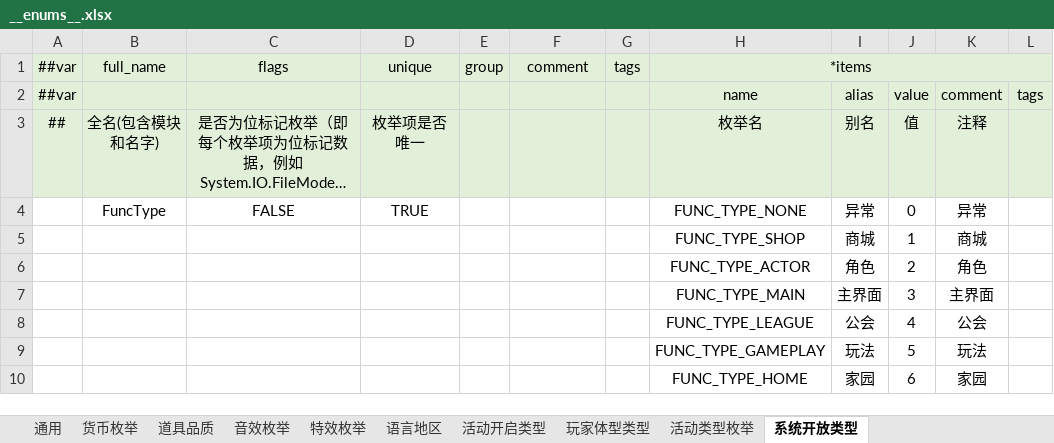
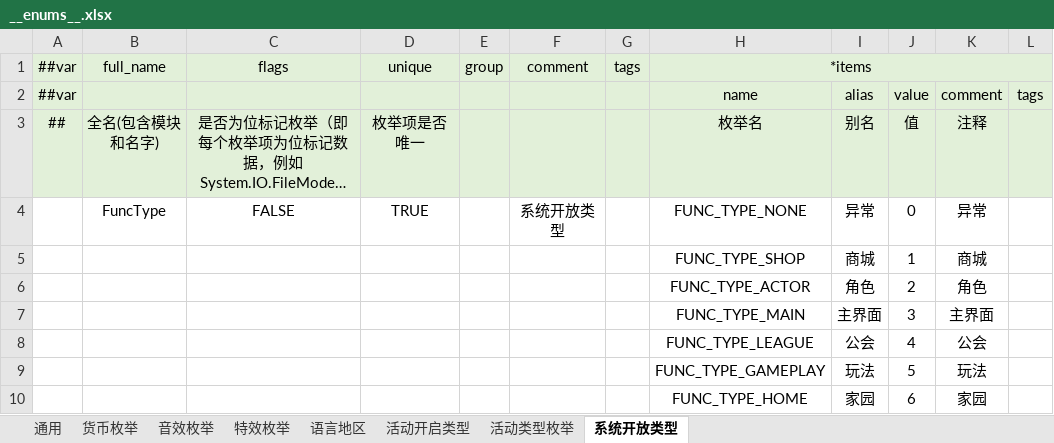
Before and after one commit to AmaniDawn/DGame, an Excel workbook: GameConfig/Datas/Defines/__enums__.xlsx, sheet 系统开放类型, drawn as a sheet; long unchanged cells end in …; values as stored, in another font and other column widths than the file's, no borders; the diff names each change by its address in the sheet, - before the commit and + after, or states it on an @@ line.

```diff
--- a/GameConfig/Datas/Defines/__enums__.xlsx (sheet 系统开放类型)
+++ b/GameConfig/Datas/Defines/__enums__.xlsx (sheet 系统开放类型)
-sheet tab: 道具品质
-sheet tab: 玩家体型类型
-F4 (comment): (empty)
+F4 (comment): 系统开放类型
```
Also changed, not shown: sheet 通用, sheet 活动类型枚举, sheet 特效枚举, sheet 音效枚举, sheet 货币枚举, sheet 语言地区, 1 more sheet, 10 other files.
